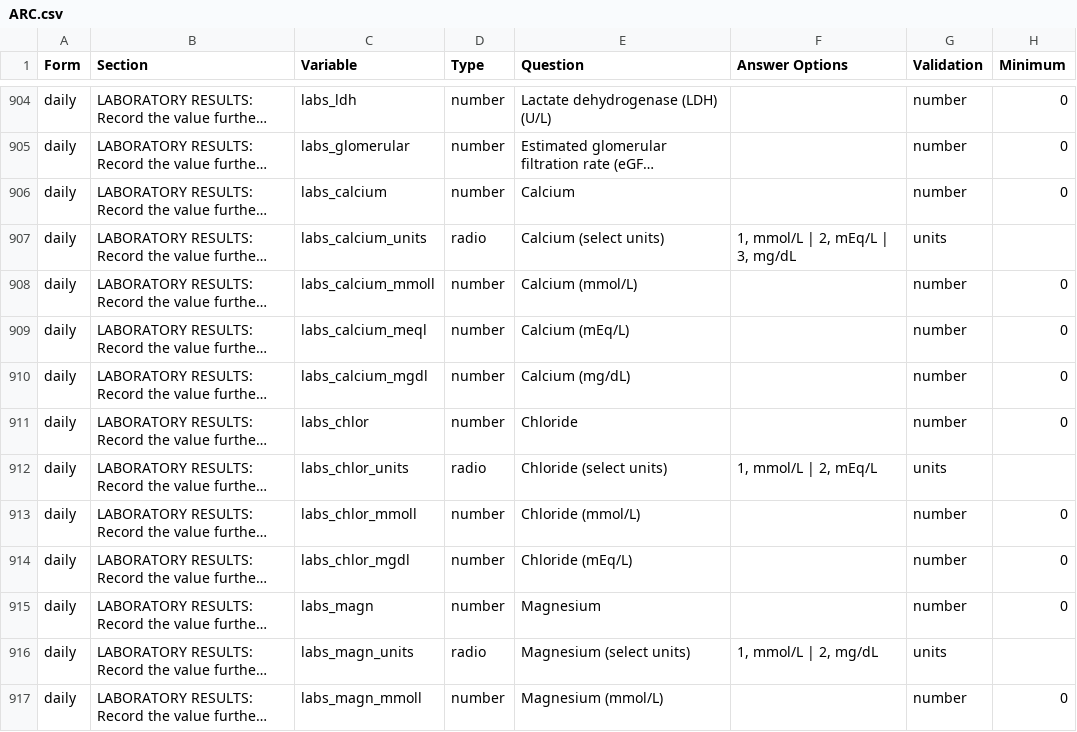
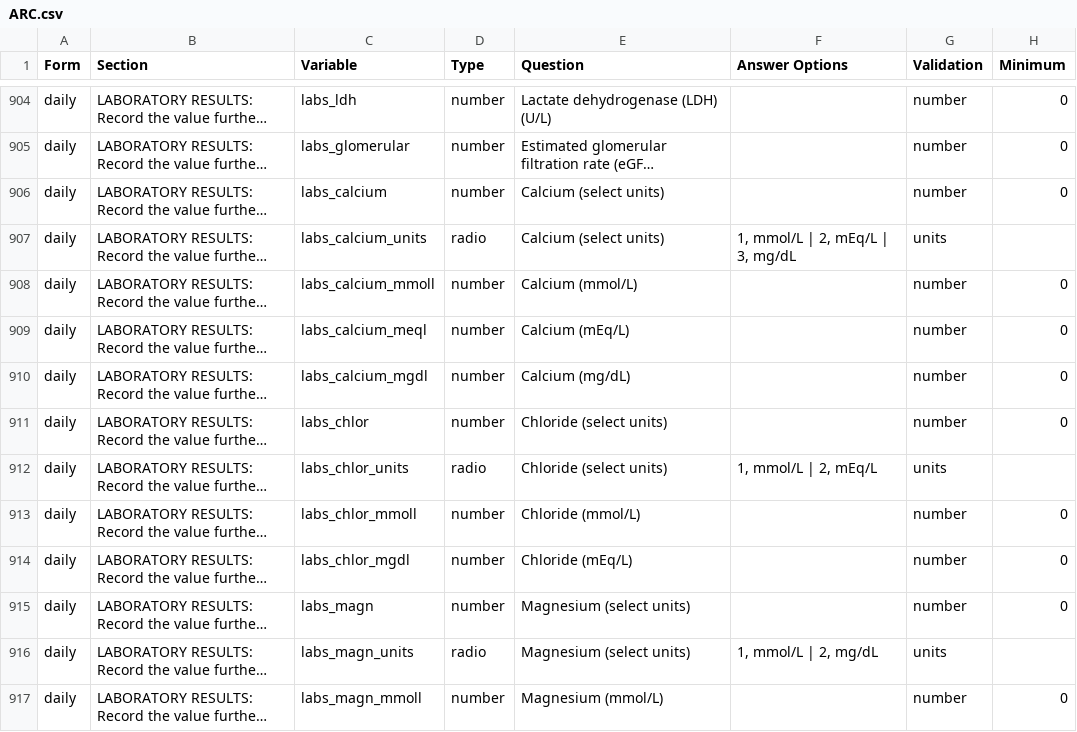
Before and after one commit to ISARICResearch/ARC, a CSV file: ARC.csv, drawn as a sheet; only a part is shown, gaps mark what is left out; long unchanged cells end in …; the diff covers the shown part only; the diff names each change by its address in the sheet, - before the commit and + after, or states it on an @@ line.

Commit message:
Temporary fix for BRIDGE adding back (select units)

```diff
--- a/ARC.csv
+++ b/ARC.csv
-E906 (Question): Calcium
+E906 (Question): Calcium (select units)
-E911 (Question): Chloride
+E911 (Question): Chloride (select units)
-E915 (Question): Magnesium
+E915 (Question): Magnesium (select units)
```
Also changed, not shown: 33 edited cells elsewhere in this file.
